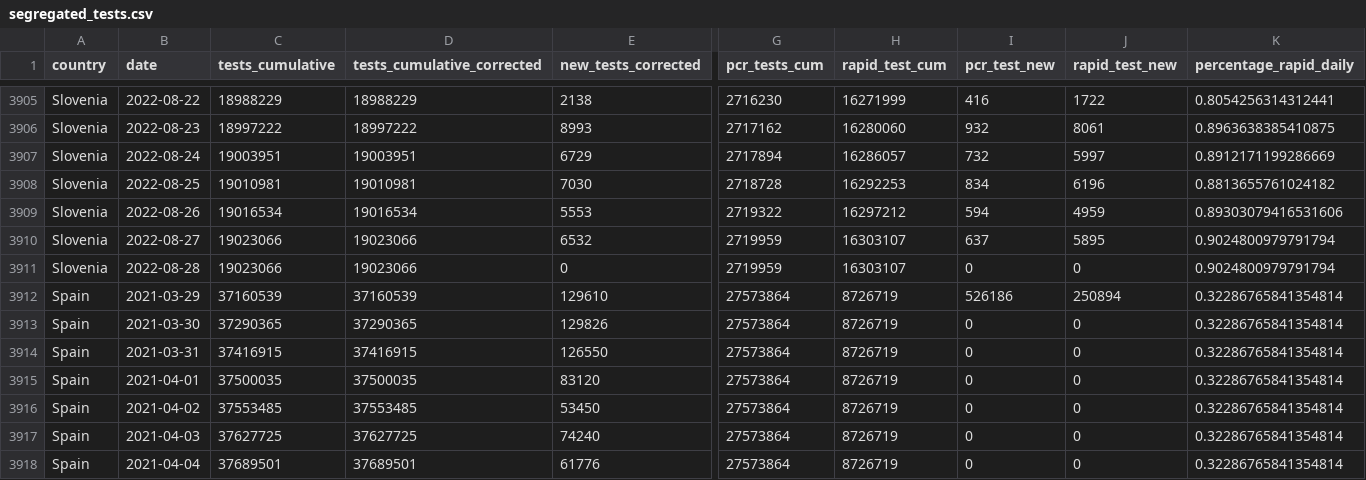
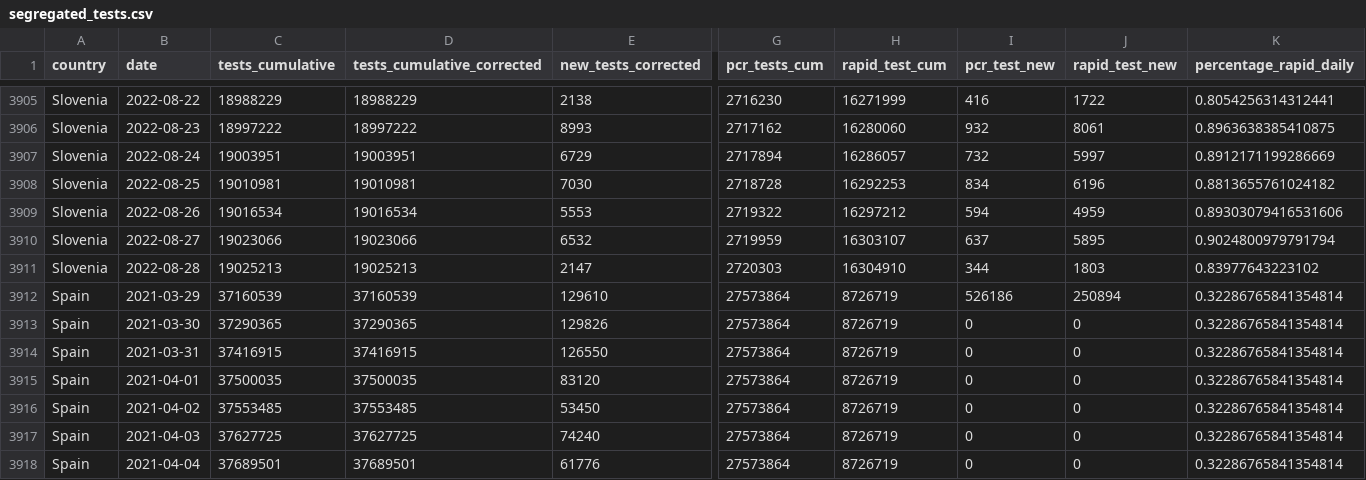
Before and after one commit to finddx/FINDCov19Tracker, a CSV file: reference/segregated_tests.csv, drawn as a sheet; only a part is shown, gaps mark what is left out; the diff covers the shown part only; the diff names each change by its address in the sheet, - before the commit and + after, or states it on an @@ line.

```diff
--- a/reference/segregated_tests.csv
+++ b/reference/segregated_tests.csv
-C3911 (tests_cumulative): 19023066
+C3911 (tests_cumulative): 19025213
-D3911 (tests_cumulative_corrected): 19023066
+D3911 (tests_cumulative_corrected): 19025213
-E3911 (new_tests_corrected): 0
+E3911 (new_tests_corrected): 2147
-G3911 (pcr_tests_cum): 2719959
+G3911 (pcr_tests_cum): 2720303
-H3911 (rapid_test_cum): 16303107
+H3911 (rapid_test_cum): 16304910
-I3911 (pcr_test_new): 0
+I3911 (pcr_test_new): 344
-J3911 (rapid_test_new): 0
+J3911 (rapid_test_new): 1803
-K3911 (percentage_rapid_daily): 0.9024800979791794
+K3911 (percentage_rapid_daily): 0.83977643223102
```
Also changed, not shown: 40 edited cells elsewhere in this file, 3 other files.
